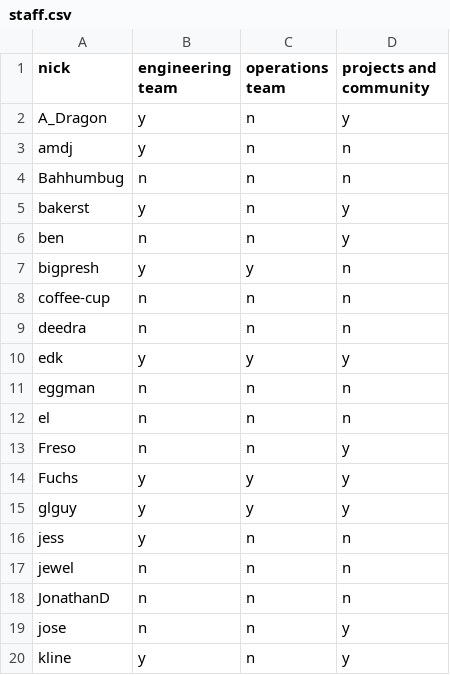
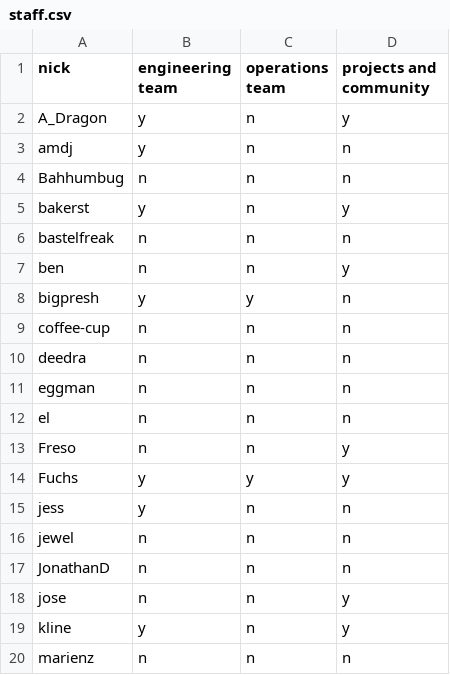
Before and after one commit to Libera-Chat/libera-chat.github.io, a CSV file: _data/staff.csv, drawn as a sheet; only a part is shown; the shorter side is filled out with more unchanged rows; removed rows and columns are numbered as before the commit, all else as after; the diff names each change by its address in the sheet, - before the commit and + after, or states it on an @@ line.

Commit message:
Update staff and board lists
The chanreg page was additionally adjusted to link to the dynamic list
of all Projects & Communities staff rather than hardcoding specific
names.

```diff
--- a/_data/staff.csv
+++ b/_data/staff.csv
+row 6: bastelfreak | n | n | n
-row 10: edk | y | y | y
-row 15: glguy | y | y | y
```
Also changed, not shown: 2 other files.
